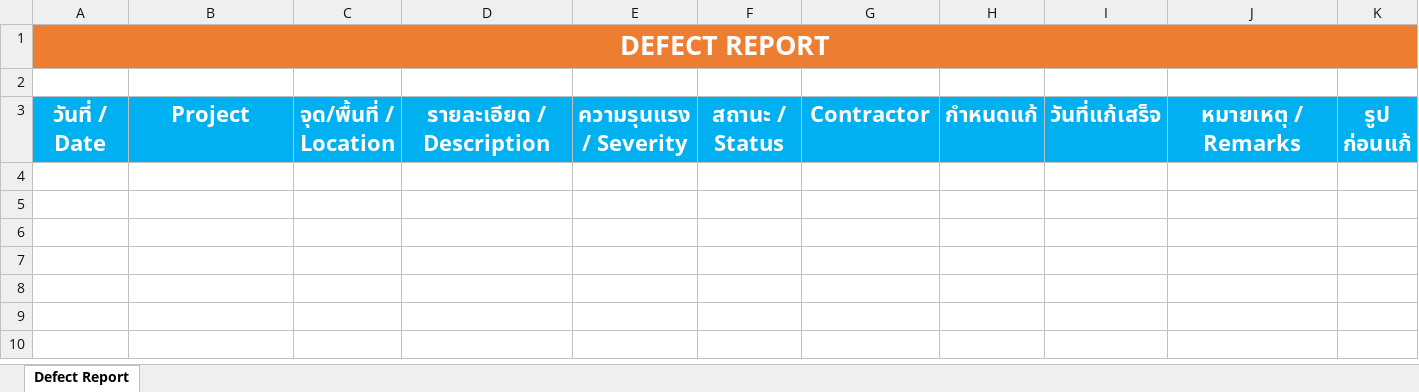
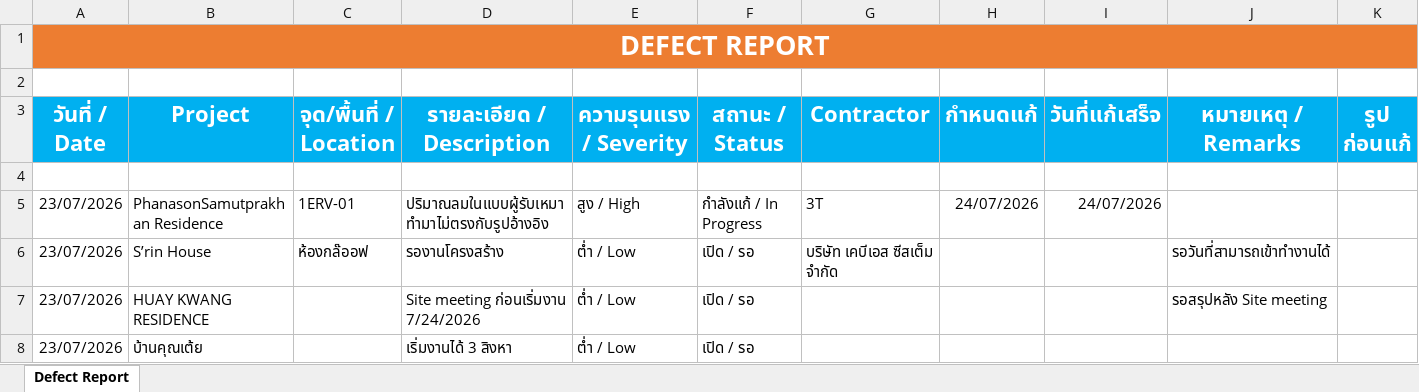
Before and after one commit to wyuwachotiphan-crypto/CM-Dashborad, an Excel workbook: Defect_Report.xlsx, sheet Defect Report, drawn as a sheet; only a part is shown; values as stored, in another font and other column widths than the file's, no borders; rows hold the shown columns only; the diff names each change by its address in the sheet, - before the commit and + after, or states it on an @@ line.

Commit message:
Update dashboard/data (2026-07-23 10:40)

```diff
--- a/Defect_Report.xlsx (sheet Defect Report)
+++ b/Defect_Report.xlsx (sheet Defect Report)
+row 4: (empty)
+row 5: 23/07/2026 | PhanasonSamutprakhan Residence | 1ERV-01 | ปริมาณลมในแบบผู้รับเหมาทำมาไม่ตรงกับรูปอ้างอิง | สูง / High | กำลังแก้ / In Progress | 3T | 24/07/2026 | 24/07/2026
+row 6: 23/07/2026 | S’rin House | ห้องกล๊ออฟ | รองานโครงสร้าง | ต่ำ / Low | เปิด / รอ | บริษัท เคบีเอส ซีสเต็ม จํากัด |  |  | รอวันที่สามารถเข้าทำงานได้
+row 7: 23/07/2026 | HUAY KWANG RESIDENCE |  | Site meeting ก่อนเริ่มงาน 7/24/2026 | ต่ำ / Low | เปิด / รอ |  |  |  | รอสรุปหลัง Site meeting
+row 8: 23/07/2026 | บ้านคุณเต้ย |  | เริ่มงานได้ 3 สิงหา | ต่ำ / Low | เปิด / รอ
```
